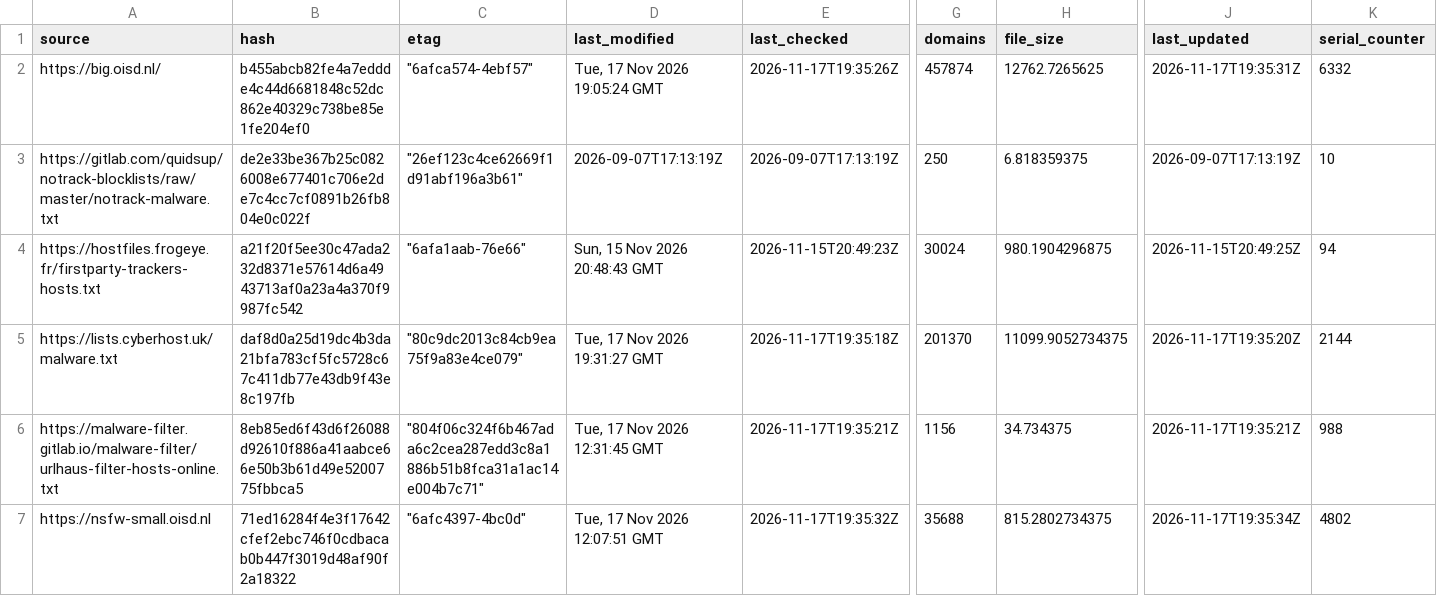
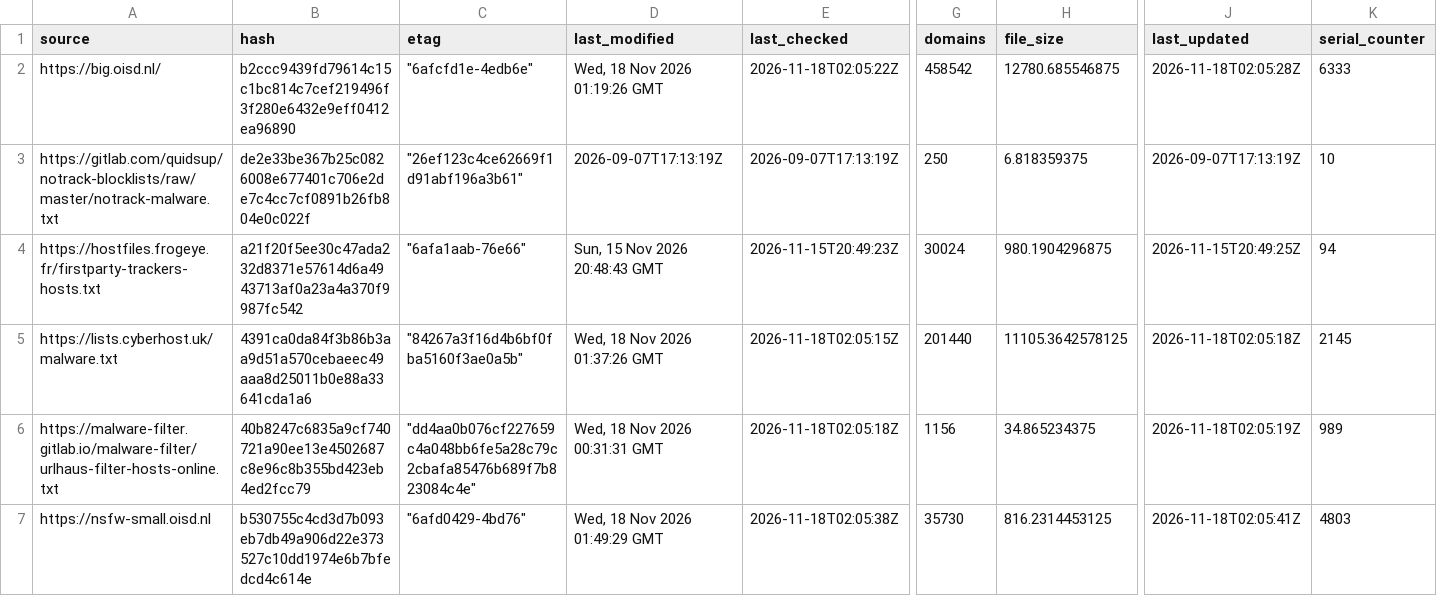
Before and after one commit to siosios/RPZ-Blocklists, a CSV file: tools/source-hashes.csv, drawn as a sheet; only a part is shown, gaps mark what is left out; the diff covers the shown part only; the diff names each change by its address in the sheet, - before the commit and + after, or states it on an @@ line.

```diff
--- a/tools/source-hashes.csv
+++ b/tools/source-hashes.csv
-B2 (hash): b455abcb82fe4a7eddde4c44d6681848c52dc862e40329c738be85e1fe204ef0
+B2 (hash): b2ccc9439fd79614c15c1bc814c7cef219496f3f280e6432e9eff0412ea96890
-C2 (etag): "6afca574-4ebf57"
+C2 (etag): "6afcfd1e-4edb6e"
-D2 (last_modified): Tue, 17 Nov 2026 19:05:24 GMT
+D2 (last_modified): Wed, 18 Nov 2026 01:19:26 GMT
-E2 (last_checked): 2026-11-17T19:35:26Z
+E2 (last_checked): 2026-11-18T02:05:22Z
-G2 (domains): 457874
+G2 (domains): 458542
-H2 (file_size): 12762.7265625
+H2 (file_size): 12780.685546875
-J2 (last_updated): 2026-11-17T19:35:31Z
+J2 (last_updated): 2026-11-18T02:05:28Z
-K2 (serial_counter): 6332
+K2 (serial_counter): 6333
-B5 (hash): daf8d0a25d19dc4b3da21bfa783cf5fc5728c67c411db77e43db9f43e8c197fb
+B5 (hash): 4391ca0da84f3b86b3aa9d51a570cebaeec49aaa8d25011b0e88a33641cda1a6
-C5 (etag): "80c9dc2013c84cb9ea75f9a83e4ce079"
+C5 (etag): "84267a3f16d4b6bf0fba5160f3ae0a5b"
-D5 (last_modified): Tue, 17 Nov 2026 19:31:27 GMT
+D5 (last_modified): Wed, 18 Nov 2026 01:37:26 GMT
-E5 (last_checked): 2026-11-17T19:35:18Z
+E5 (last_checked): 2026-11-18T02:05:15Z
-G5 (domains): 201370
+G5 (domains): 201440
-H5 (file_size): 11099.9052734375
+H5 (file_size): 11105.3642578125
-J5 (last_updated): 2026-11-17T19:35:20Z
+J5 (last_updated): 2026-11-18T02:05:18Z
-K5 (serial_counter): 2144
+K5 (serial_counter): 2145
-B6 (hash): 8eb85ed6f43d6f26088d92610f886a41aabce66e50b3b61d49e5200775fbbca5
+B6 (hash): 40b8247c6835a9cf740721a90ee13e4502687c8e96c8b355bd423eb4ed2fcc79
-C6 (etag): "804f06c324f6b467ada6c2cea287edd3c8a1886b51b8fca31a1ac14e004b7c71"
+C6 (etag): "dd4aa0b076cf227659c4a048bb6fe5a28c79c2cbafa85476b689f7b823084c4e"
-D6 (last_modified): Tue, 17 Nov 2026 12:31:45 GMT
+D6 (last_modified): Wed, 18 Nov 2026 00:31:31 GMT
-E6 (last_checked): 2026-11-17T19:35:21Z
+E6 (last_checked): 2026-11-18T02:05:18Z
-H6 (file_size): 34.734375
+H6 (file_size): 34.865234375
-J6 (last_updated): 2026-11-17T19:35:21Z
+J6 (last_updated): 2026-11-18T02:05:19Z
-K6 (serial_counter): 988
+K6 (serial_counter): 989
-B7 (hash): 71ed16284f4e3f17642cfef2ebc746f0cdbacab0b447f3019d48af90f2a18322
+B7 (hash): b530755c4cd3d7b093eb7db49a906d22e373527c10dd1974e6b7bfedcd4c614e
-C7 (etag): "6afc4397-4bc0d"
+C7 (etag): "6afd0429-4bd76"
-D7 (last_modified): Tue, 17 Nov 2026 12:07:51 GMT
+D7 (last_modified): Wed, 18 Nov 2026 01:49:29 GMT
-E7 (last_checked): 2026-11-17T19:35:32Z
+E7 (last_checked): 2026-11-18T02:05:38Z
-G7 (domains): 35688
+G7 (domains): 35730
-H7 (file_size): 815.2802734375
+H7 (file_size): 816.2314453125
-J7 (last_updated): 2026-11-17T19:35:34Z
+J7 (last_updated): 2026-11-18T02:05:41Z
-K7 (serial_counter): 4802
+K7 (serial_counter): 4803
```
Also changed, not shown: 114 edited cells elsewhere in this file, 18 other files.
